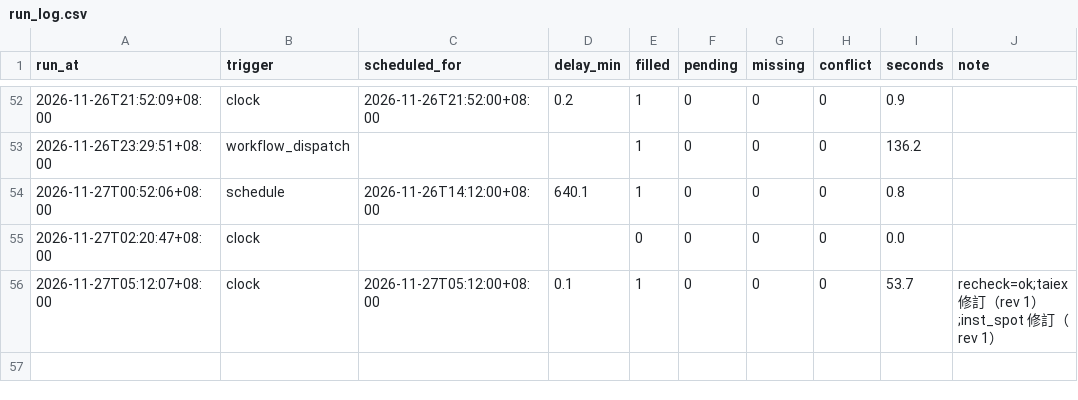
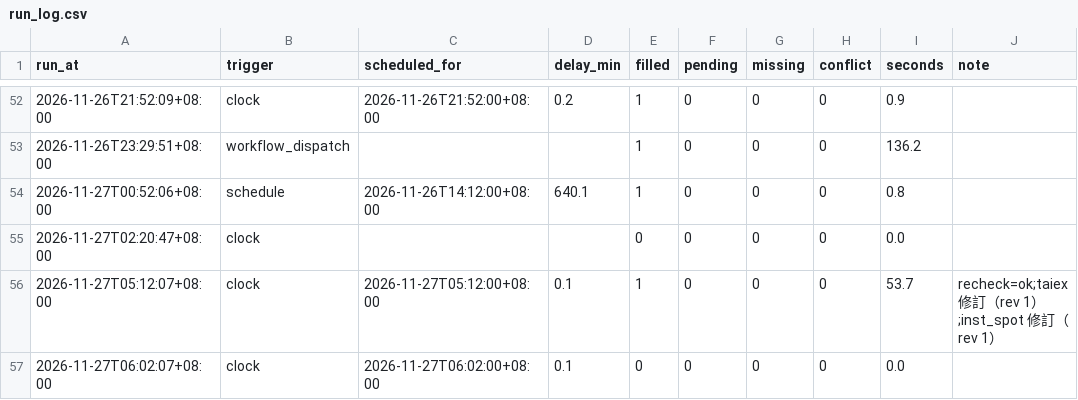
Before and after one commit to hankna/tw-data-pool, a CSV file: logs/run_log.csv, drawn as a sheet; only a part is shown, gaps mark what is left out.

```diff
--- a/logs/run_log.csv
+++ b/logs/run_log.csv
@@ -56 +56,2 @@ run_at,trigger,scheduled_for,delay_min,filled,pending,missing,conflict,seconds,n
 2026-11-27T05:12:07+08:00,clock,2026-11-27T05:12:00+08:00,0.1,1,0,0,0,53.7,recheck=ok;taiex 修訂（rev 1）;inst_spot 修訂（rev 1）
+2026-11-27T06:02:07+08:00,clock,2026-11-27T06:02:00+08:00,0.1,0,0,0,0,0.0,
```
Also changed, not shown: 2 other files.
